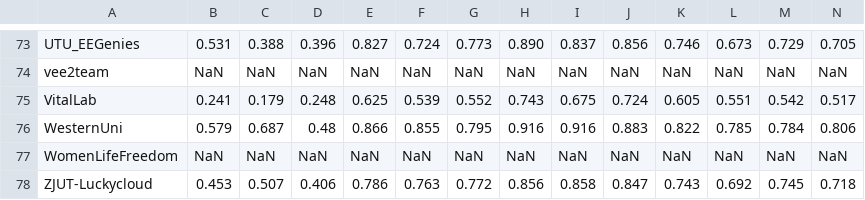
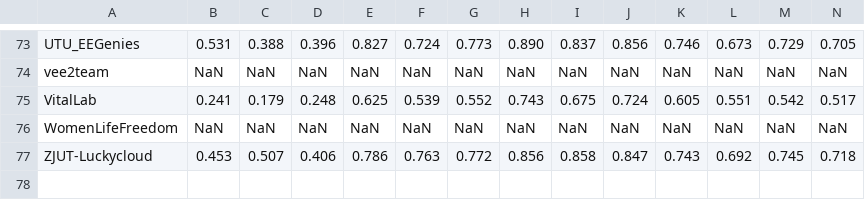
Before and after one commit to DeepPSP/cinc2023, a TSV file: final_results/unofficial_scores_24.tsv, drawn as a sheet; only a part is shown, gaps mark what is left out; rows hold the shown columns only; the diff names each change by its address in the sheet, - before the commit and + after, or states it on an @@ line.

```diff
--- a/final_results/unofficial_scores_24.tsv
+++ b/final_results/unofficial_scores_24.tsv
-row 76: WesternUni | 0.579 | 0.687 | 0.48 | 0.866 | 0.855 | 0.795 | 0.916 | 0.916 | 0.883 | 0.822 | 0.785 | 0.784 | 0.806
```
Also changed, not shown: final_results/official_scores_12.tsv, final_results/official_scores_24.tsv, 6 other files.
